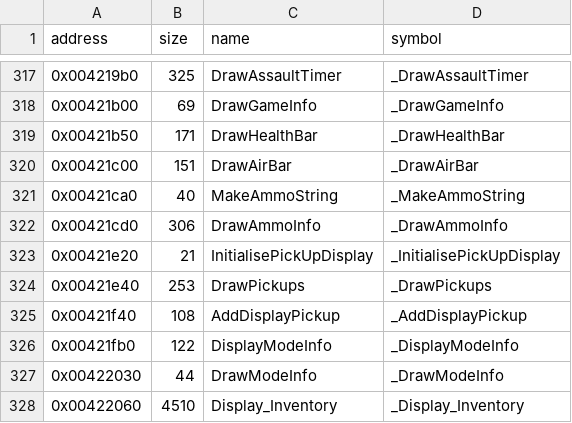
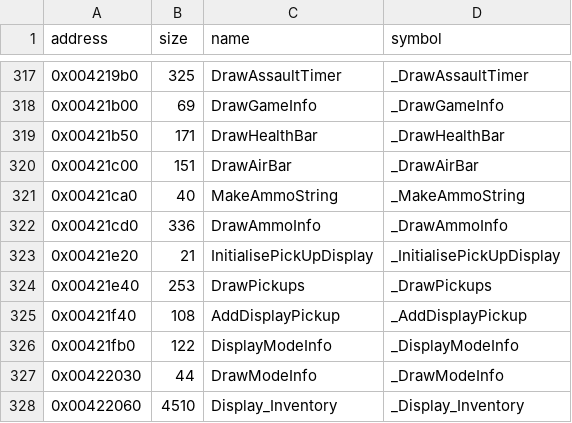
Before and after one commit to LostArtefacts/tr02, a CSV file: config/symbols.csv, drawn as a sheet; only a part is shown, gaps mark what is left out.

```diff
--- a/config/symbols.csv
+++ b/config/symbols.csv
@@ -321,3 +321,3 @@ address,size,name,symbol
 0x00421ca0,40,MakeAmmoString,_MakeAmmoString
-0x00421cd0,306,DrawAmmoInfo,_DrawAmmoInfo
+0x00421cd0,336,DrawAmmoInfo,_DrawAmmoInfo
 0x00421e20,21,InitialisePickUpDisplay,_InitialisePickUpDisplay
```
Also changed, not shown: 2 other files.
